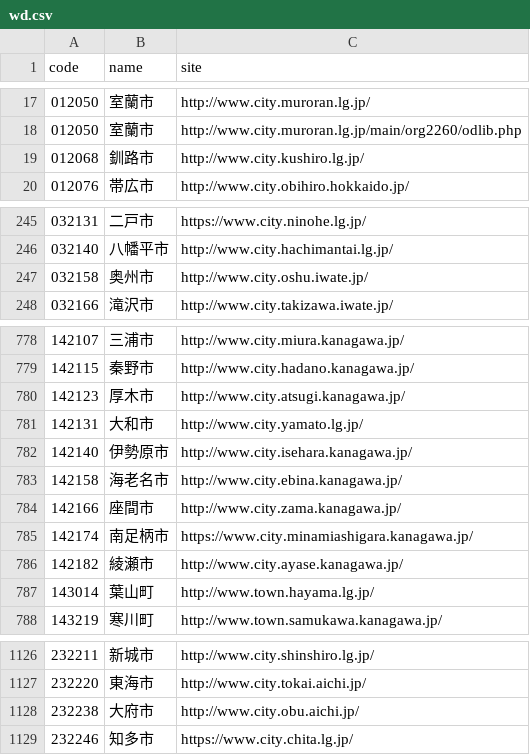
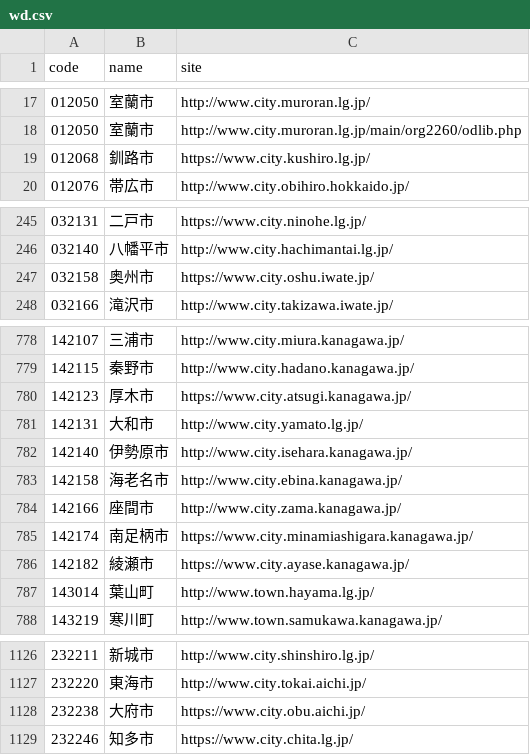
Before and after one commit to hkwi/lgjp_web, a CSV file: docs/wd.csv, drawn as a sheet; only a part is shown, gaps mark what is left out; the diff covers the shown part only.

```diff
--- a/docs/wd.csv
+++ b/docs/wd.csv
@@ -18,3 +18,3 @@ code,name,site
 012050,室蘭市,http://www.city.muroran.lg.jp/main/org2260/odlib.php
-012068,釧路市,http://www.city.kushiro.lg.jp/
+012068,釧路市,https://www.city.kushiro.lg.jp/
 012076,帯広市,http://www.city.obihiro.hokkaido.jp/
@@ -246,3 +246,3 @@ code,name,site
 032140,八幡平市,http://www.city.hachimantai.lg.jp/
-032158,奥州市,http://www.city.oshu.iwate.jp/
+032158,奥州市,https://www.city.oshu.iwate.jp/
 032166,滝沢市,http://www.city.takizawa.iwate.jp/
@@ -779,3 +779,3 @@ code,name,site
 142115,秦野市,http://www.city.hadano.kanagawa.jp/
-142123,厚木市,http://www.city.atsugi.kanagawa.jp/
+142123,厚木市,https://www.city.atsugi.kanagawa.jp/
 142131,大和市,http://www.city.yamato.lg.jp/
@@ -785,3 +785,3 @@ code,name,site
 142174,南足柄市,https://www.city.minamiashigara.kanagawa.jp/
-142182,綾瀬市,http://www.city.ayase.kanagawa.jp/
+142182,綾瀬市,https://www.city.ayase.kanagawa.jp/
 143014,葉山町,http://www.town.hayama.lg.jp/
@@ -1127,3 +1127,3 @@ code,name,site
 232220,東海市,http://www.city.tokai.aichi.jp/
-232238,大府市,http://www.city.obu.aichi.jp/
+232238,大府市,https://www.city.obu.aichi.jp/
 232246,知多市,https://www.city.chita.lg.jp/
```
Also changed, not shown: 3 edited cells elsewhere in this file, 2 other files.
